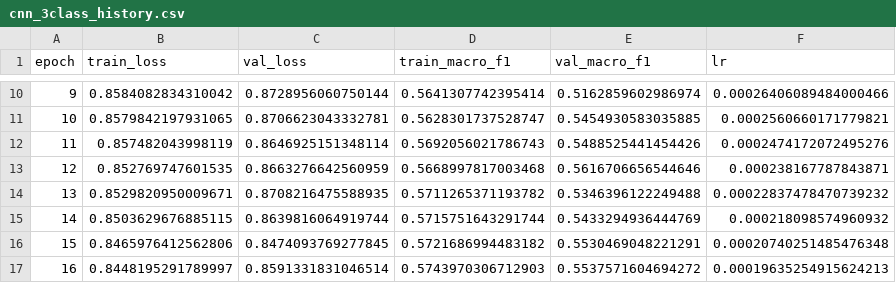
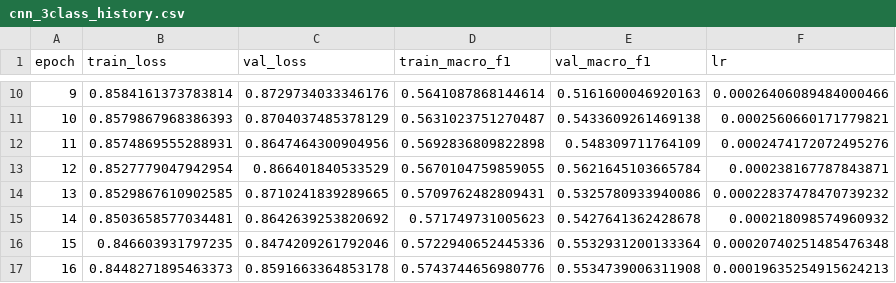
Before and after one commit to Naem-Haq/CTG, a CSV file: outputs/models/cnn_3class_history.csv, drawn as a sheet; only a part is shown, gaps mark what is left out; the diff covers the shown part only.

```diff
--- a/outputs/models/cnn_3class_history.csv
+++ b/outputs/models/cnn_3class_history.csv
@@ -10,8 +10,8 @@ epoch,train_loss,val_loss,train_macro_f1,val_macro_f1,lr
-9,0.8584082834310042,0.8728956060750144,0.5641307742395414,0.5162859602986974,0.00026406089484000466
-10,0.8579842197931065,0.8706623043332781,0.5628301737528747,0.5454930583035885,0.0002560660171779821
-11,0.857482043998119,0.8646925151348114,0.5692056021786743,0.5488525441454426,0.0002474172072495276
-12,0.852769747601535,0.8663276642560959,0.5668997817003468,0.5616706656544646,0.000238167787843871
-13,0.8529820950009671,0.8708216475588935,0.5711265371193782,0.5346396122249488,0.00022837478470739232
-14,0.8503629676885115,0.8639816064919744,0.5715751643291744,0.5433294936444769,0.000218098574960932
-15,0.8465976412562806,0.8474093769277845,0.5721686994483182,0.5530469048221291,0.00020740251485476348
-16,0.8448195291789997,0.8591331831046514,0.5743970306712903,0.5537571604694272,0.00019635254915624213
+9,0.8584161373783814,0.8729734033346176,0.5641087868144614,0.5161600046920163,0.00026406089484000466
+10,0.8579867968386393,0.8704037485378129,0.5631023751270487,0.5433609261469138,0.0002560660171779821
+11,0.8574869555288931,0.8647464300904956,0.5692836809822898,0.548309711764109,0.0002474172072495276
+12,0.8527779047942954,0.866401840533529,0.5670104759859055,0.5621645103665784,0.000238167787843871
+13,0.8529867610902585,0.8710241839289665,0.5709762482809431,0.5325780933940086,0.00022837478470739232
+14,0.8503658577034481,0.8642639253820692,0.571749731005623,0.5427641362428678,0.000218098574960932
+15,0.846603931797235,0.8474209261792046,0.5722940652445336,0.5532931200133364,0.00020740251485476348
+16,0.8448271895463373,0.8591663364853178,0.5743744656980776,0.5534739006311908,0.00019635254915624213
```
Also changed, not shown: 40 edited cells elsewhere in this file, 9 other files.
